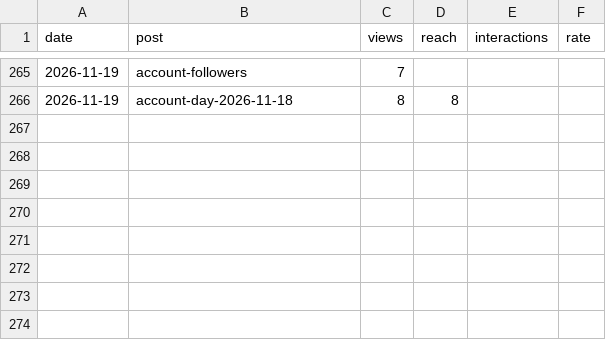
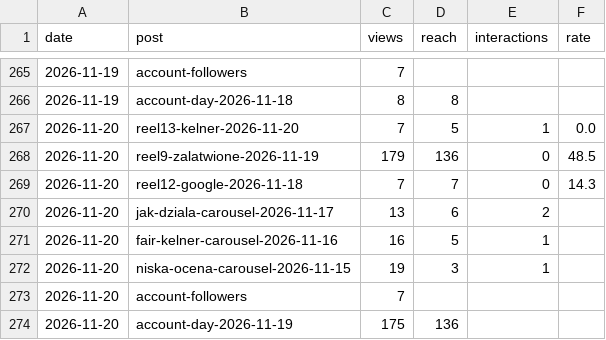
Before and after one commit to Toko6/tapmi-media, a CSV file: stats/daily.csv, drawn as a sheet; only a part is shown, gaps mark what is left out.

```diff
--- a/stats/daily.csv
+++ b/stats/daily.csv
@@ -266 +266,9 @@ date,post,views,reach,interactions,rate
 2026-11-19,account-day-2026-11-18,8,8,,
+2026-11-20,reel13-kelner-2026-11-20,7,5,1,0.0
+2026-11-20,reel9-zalatwione-2026-11-19,179,136,0,48.5
+2026-11-20,reel12-google-2026-11-18,7,7,0,14.3
+2026-11-20,jak-dziala-carousel-2026-11-17,13,6,2,
+2026-11-20,fair-kelner-carousel-2026-11-16,16,5,1,
+2026-11-20,niska-ocena-carousel-2026-11-15,19,3,1,
+2026-11-20,account-followers,7,,,
+2026-11-20,account-day-2026-11-19,175,136,,
```
Also changed, not shown: 1 other file.
